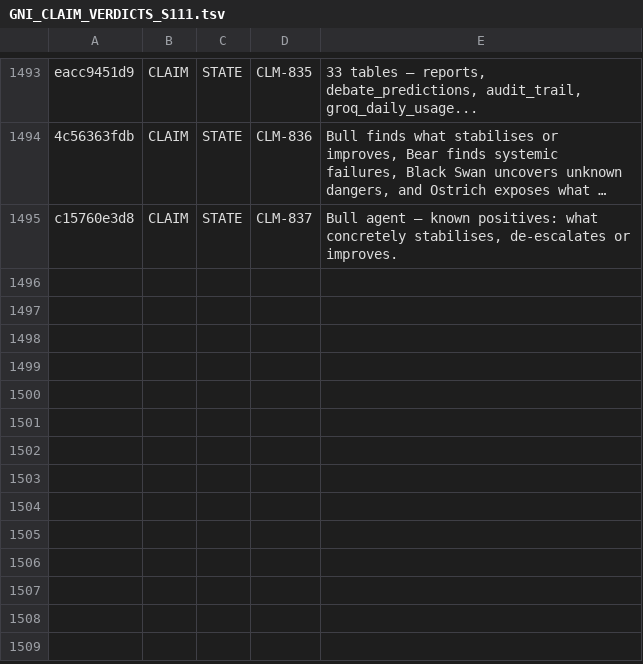
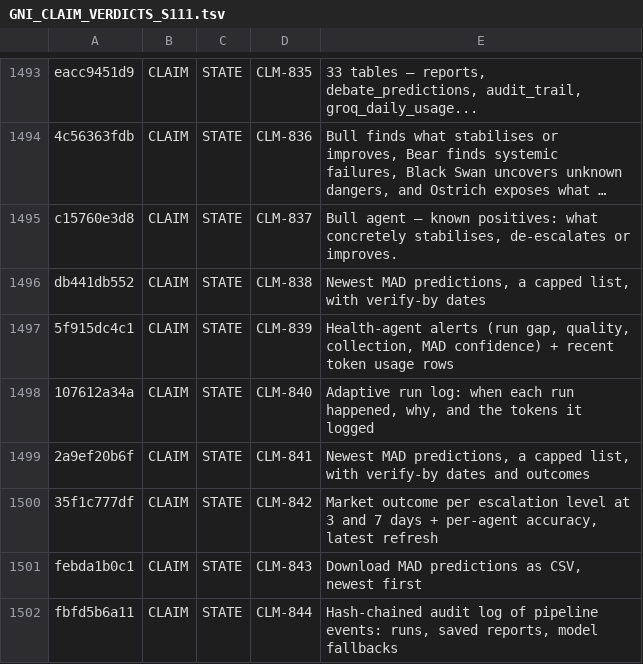
Before and after one commit to jamesmaverickandhdcs/gni-autonomous, a TSV file: docs/GNI_CLAIM_VERDICTS_S111.tsv, drawn as a sheet; only a part is shown, gaps mark what is left out; long unchanged cells end in …; the diff names each change by its address in the sheet, - before the commit and + after, or states it on an @@ line.

```diff
--- a/docs/GNI_CLAIM_VERDICTS_S111.tsv
+++ b/docs/GNI_CLAIM_VERDICTS_S111.tsv
+row 1496: db441db552 | CLAIM | STATE | CLM-838 | Newest MAD predictions, a capped list, with verify-by dates
+row 1497: 5f915dc4c1 | CLAIM | STATE | CLM-839 | Health-agent alerts (run gap, quality, collection, MAD confidence) + recent token usage rows
+row 1498: 107612a34a | CLAIM | STATE | CLM-840 | Adaptive run log: when each run happened, why, and the tokens it logged
+row 1499: 2a9ef20b6f | CLAIM | STATE | CLM-841 | Newest MAD predictions, a capped list, with verify-by dates and outcomes
+row 1500: 35f1c777df | CLAIM | STATE | CLM-842 | Market outcome per escalation level at 3 and 7 days + per-agent accuracy, latest refresh
+row 1501: febda1b0c1 | CLAIM | STATE | CLM-843 | Download MAD predictions as CSV, newest first
+row 1502: fbfd5b6a11 | CLAIM | STATE | CLM-844 | Hash-chained audit log of pipeline events: runs, saved reports, model fallbacks
```
Also changed, not shown: docs/GNI_CLAIM_BINDINGS_S111.tsv, 5 other files.
